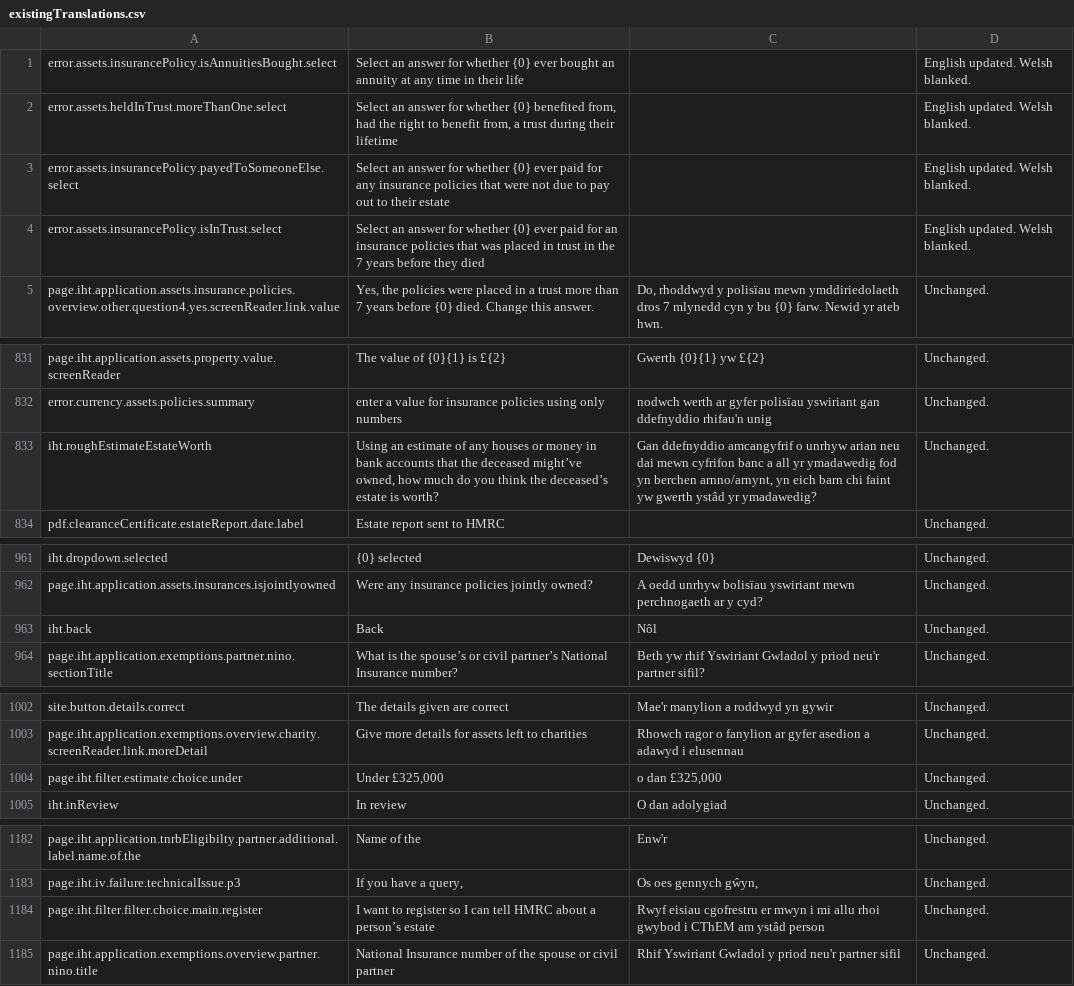
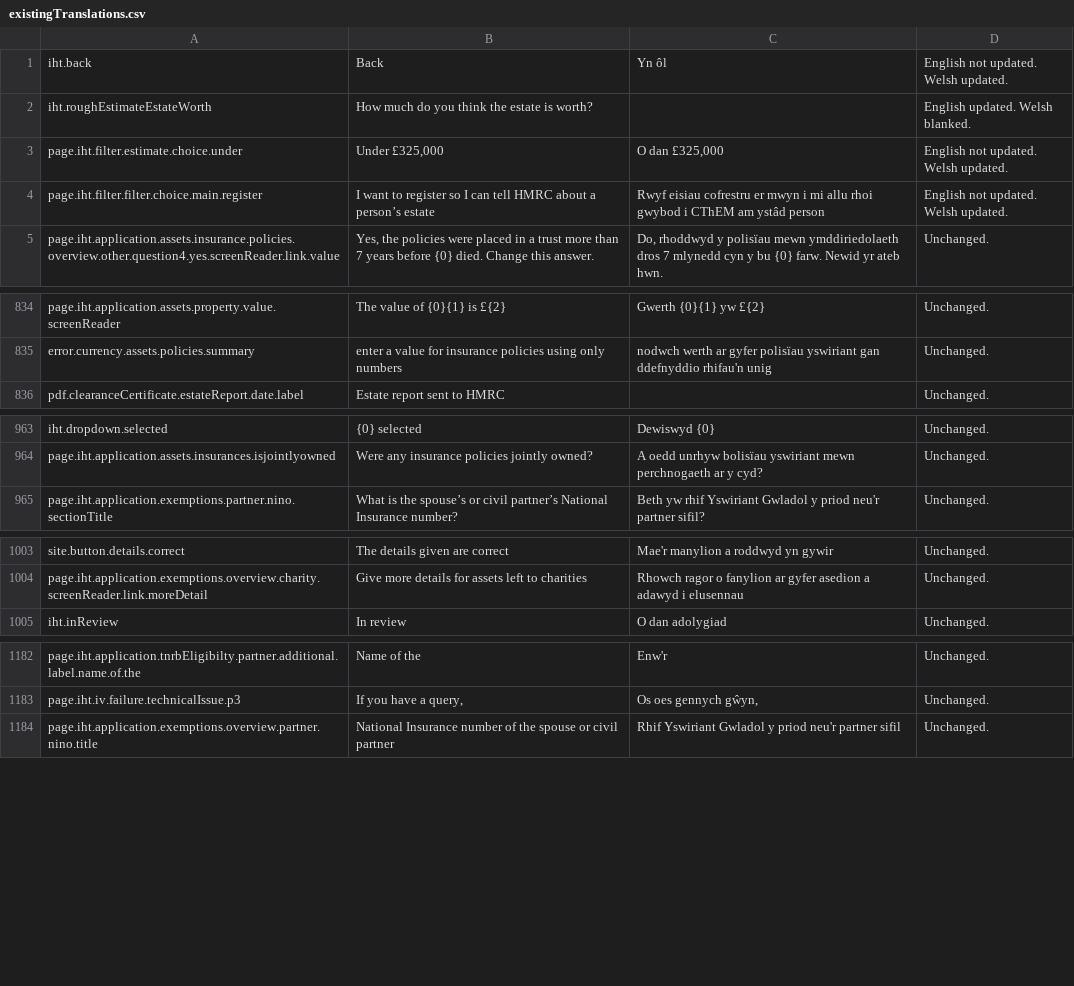
Before and after one commit to hmrc/translation, a CSV file: existingTranslations.csv, drawn as a sheet; only a part is shown, gaps mark what is left out; removed rows and columns are numbered as before the commit, all else as after; the diff covers the shown part only; the diff names each change by its address in the sheet, - before the commit and + after, or states it on an @@ line.

```diff
--- a/existingTranslations.csv
+++ b/existingTranslations.csv
-row 1: error.assets.insurancePolicy.isAnnuitiesBought.select | Select an answer for whether {0} ever bought an annuity at any time in their life |  | English updated. Welsh blanked.
-row 2: error.assets.heldInTrust.moreThanOne.select | Select an answer for whether {0} benefited from, had the right to benefit from, a trust during their lifetime |  | English updated. Welsh blanked.
-row 3: error.assets.insurancePolicy.payedToSomeoneElse.select | Select an answer for whether {0} ever paid for any insurance policies that were not due to pay out to their estate |  | English updated. Welsh blanked.
-row 4: error.assets.insurancePolicy.isInTrust.select | Select an answer for whether {0} ever paid for an insurance policies that was placed in trust in the 7 years before they died |  | English updated. Welsh blanked.
+row 1: iht.back | Back | Yn ôl | English not updated. Welsh updated.
+row 2: iht.roughEstimateEstateWorth | How much do you think the estate is worth? |  | English updated. Welsh blanked.
+row 3: page.iht.filter.estimate.choice.under | Under £325,000 | O dan £325,000 | English not updated. Welsh updated.
+row 4: page.iht.filter.filter.choice.main.register | I want to register so I can tell HMRC about a person’s estate | Rwyf eisiau cofrestru er mwyn i mi allu rhoi gwybod i CThEM am ystâd person | English not updated. Welsh updated.
-row 833: iht.roughEstimateEstateWorth | Using an estimate of any houses or money in bank accounts that the deceased might’ve owned, how much do you think the deceased’s estate is worth? | Gan ddefnyddio amcangyfrif o unrhyw arian neu dai mewn cyfrifon banc a all yr ymadawedig fod yn berchen arnno/arnynt, yn eich barn chi faint yw gwerth ystâd yr ymadawedig? | Unchanged.
-row 963: iht.back | Back | Nôl | Unchanged.
-row 1004: page.iht.filter.estimate.choice.under | Under £325,000 | o dan £325,000 | Unchanged.
-row 1184: page.iht.filter.filter.choice.main.register | I want to register so I can tell HMRC about a person’s estate | Rwyf eisiau cgofrestru er mwyn i mi allu rhoi gwybod i CThEM am ystâd person | Unchanged.
```
Also changed, not shown: 4 added rows elsewhere in this file, receivedTranslations.csv, 1 other file.
